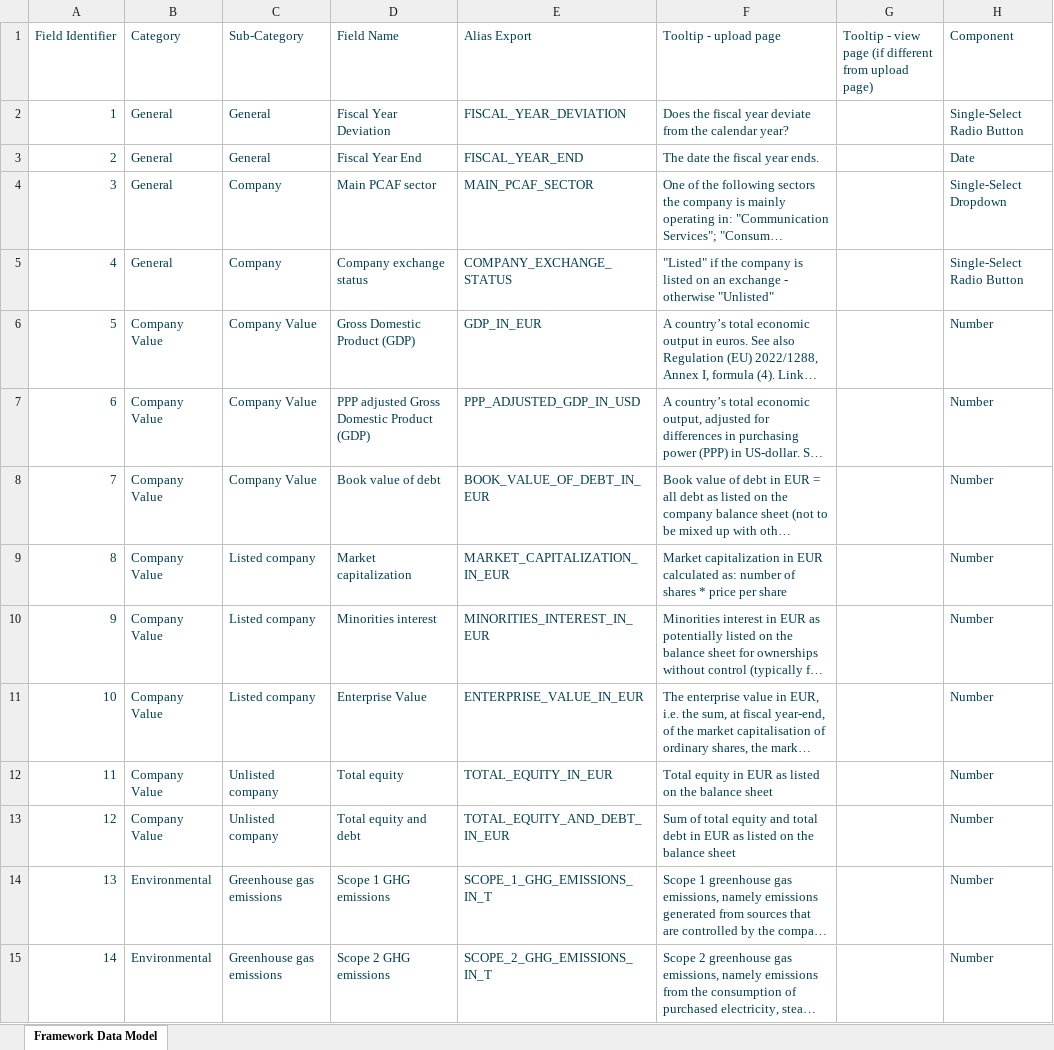
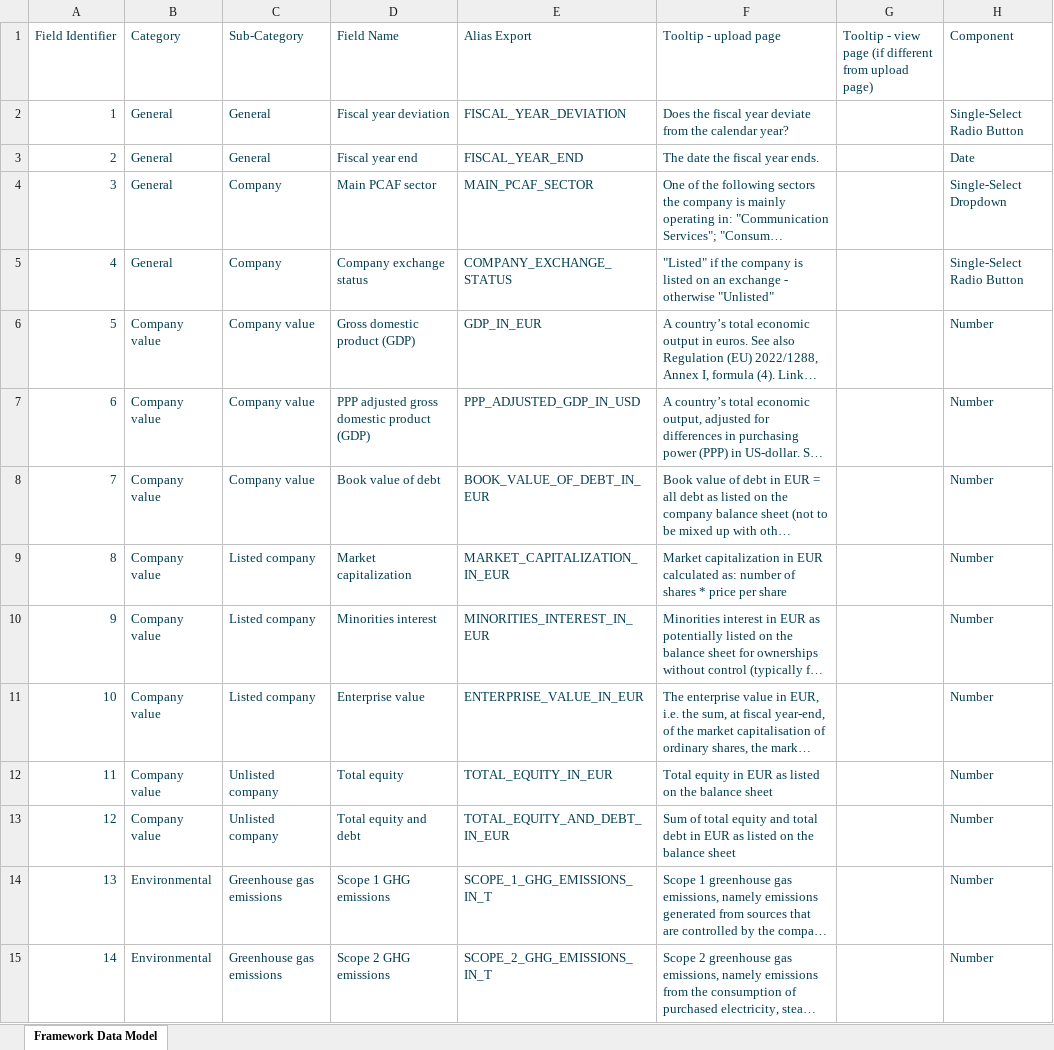
Before and after one commit to d-fine/Dataland, an Excel workbook: dataland-framework-toolbox/inputs/pcaf/pcaf.xlsx, sheet Framework Data Model, drawn as a sheet; only a part is shown; long unchanged cells end in …; values as stored, in another font and other column widths than the file's, no borders; table styles not drawn; the diff names each change by its address in the sheet, - before the commit and + after, or states it on an @@ line.

```diff
--- a/dataland-framework-toolbox/inputs/pcaf/pcaf.xlsx (sheet Framework Data Model)
+++ b/dataland-framework-toolbox/inputs/pcaf/pcaf.xlsx (sheet Framework Data Model)
-D2 (Field Name): Fiscal Year Deviation
+D2 (Field Name): Fiscal year deviation
-D3 (Field Name): Fiscal Year End
+D3 (Field Name): Fiscal year end
-B6:B13 (Category): Company Value
+B6:B13 (Category): Company value
-C6:C8 (Sub-Category): Company Value
+C6:C8 (Sub-Category): Company value
-D6 (Field Name): Gross Domestic Product (GDP)
+D6 (Field Name): Gross domestic product (GDP)
-D7 (Field Name): PPP adjusted Gross Domestic Product (GDP)
+D7 (Field Name): PPP adjusted gross domestic product (GDP)
-D11 (Field Name): Enterprise Value
+D11 (Field Name): Enterprise value
```
Also changed, not shown: dataland-framework-toolbox/inputs/eu-taxonomy-financials/eu-taxonomy-financials.xlsx, dataland-framework-toolbox/inputs/euTaxonomyNonFinancials/EutaxonomyNonFinancials.xlsx, 32 other files.
